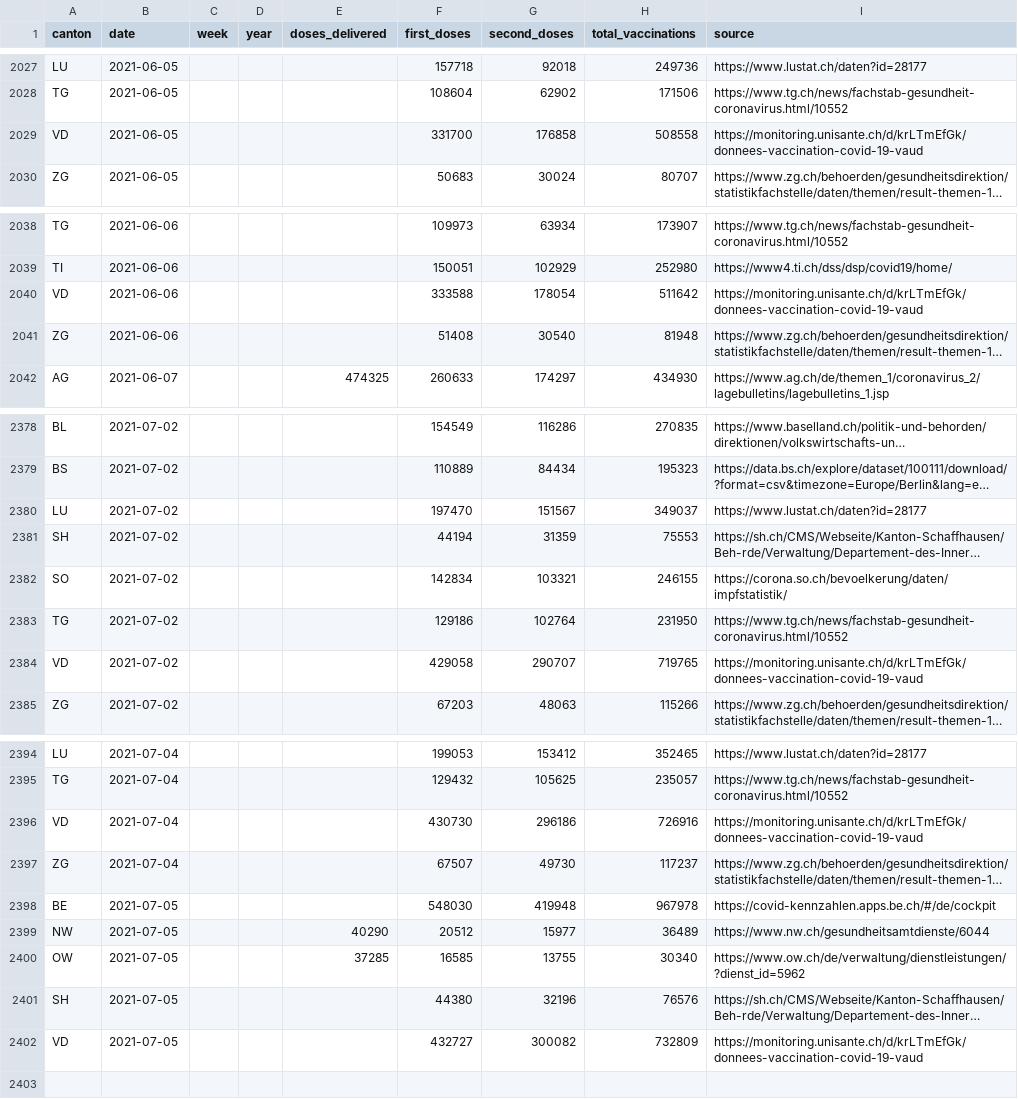
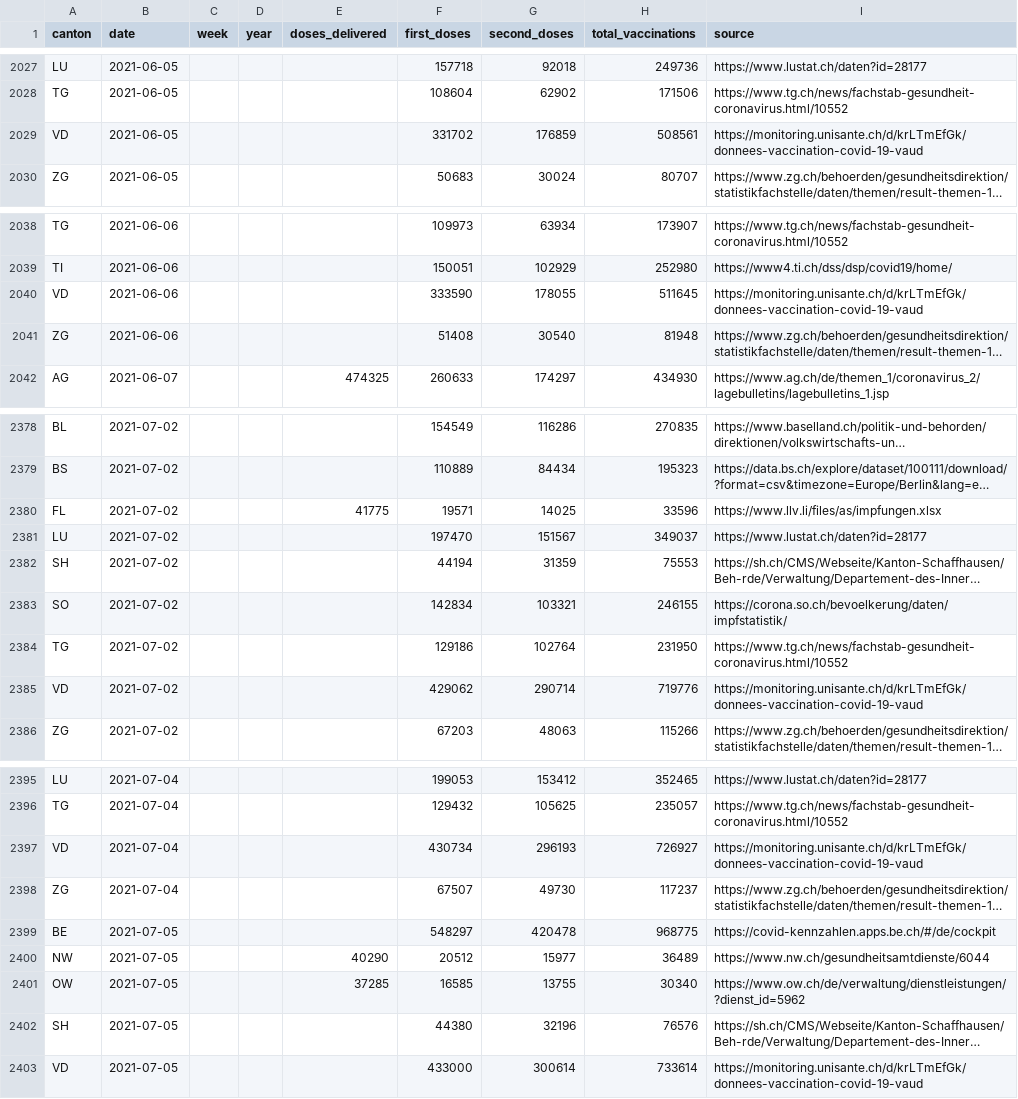
Before and after one commit to maekke/vaccination_data, a CSV file: vaccination_data_total.csv, drawn as a sheet; only a part is shown, gaps mark what is left out; long unchanged cells end in …; addresses are those after the commit; the diff covers the shown part only; the diff names each change by its address in the sheet, - before the commit and + after, or states it on an @@ line.

```diff
--- a/vaccination_data_total.csv
+++ b/vaccination_data_total.csv
-F2029 (first_doses): 331700
+F2029 (first_doses): 331702
-G2029 (second_doses): 176858
+G2029 (second_doses): 176859
-H2029 (total_vaccinations): 508558
+H2029 (total_vaccinations): 508561
-F2040 (first_doses): 333588
+F2040 (first_doses): 333590
-G2040 (second_doses): 178054
+G2040 (second_doses): 178055
-H2040 (total_vaccinations): 511642
+H2040 (total_vaccinations): 511645
+row 2380: FL | 2021-07-02 |  |  | 41775 | 19571 | 14025 | 33596 | https://www.llv.li/files/as/impfungen.xlsx
-F2385 (first_doses): 429058
+F2385 (first_doses): 429062
-G2385 (second_doses): 290707
+G2385 (second_doses): 290714
-H2385 (total_vaccinations): 719765
+H2385 (total_vaccinations): 719776
-F2397 (first_doses): 430730
+F2397 (first_doses): 430734
-G2397 (second_doses): 296186
+G2397 (second_doses): 296193
-H2397 (total_vaccinations): 726916
+H2397 (total_vaccinations): 726927
-F2399 (first_doses): 548030
+F2399 (first_doses): 548297
-G2399 (second_doses): 419948
+G2399 (second_doses): 420478
-H2399 (total_vaccinations): 967978
+H2399 (total_vaccinations): 968775
-F2403 (first_doses): 432727
+F2403 (first_doses): 433000
-G2403 (second_doses): 300082
+G2403 (second_doses): 300614
-H2403 (total_vaccinations): 732809
+H2403 (total_vaccinations): 733614
```
Also changed, not shown: 96 edited cells elsewhere in this file, vaccination_data_be.csv, vaccination_data_fl.csv, 1 other file.
